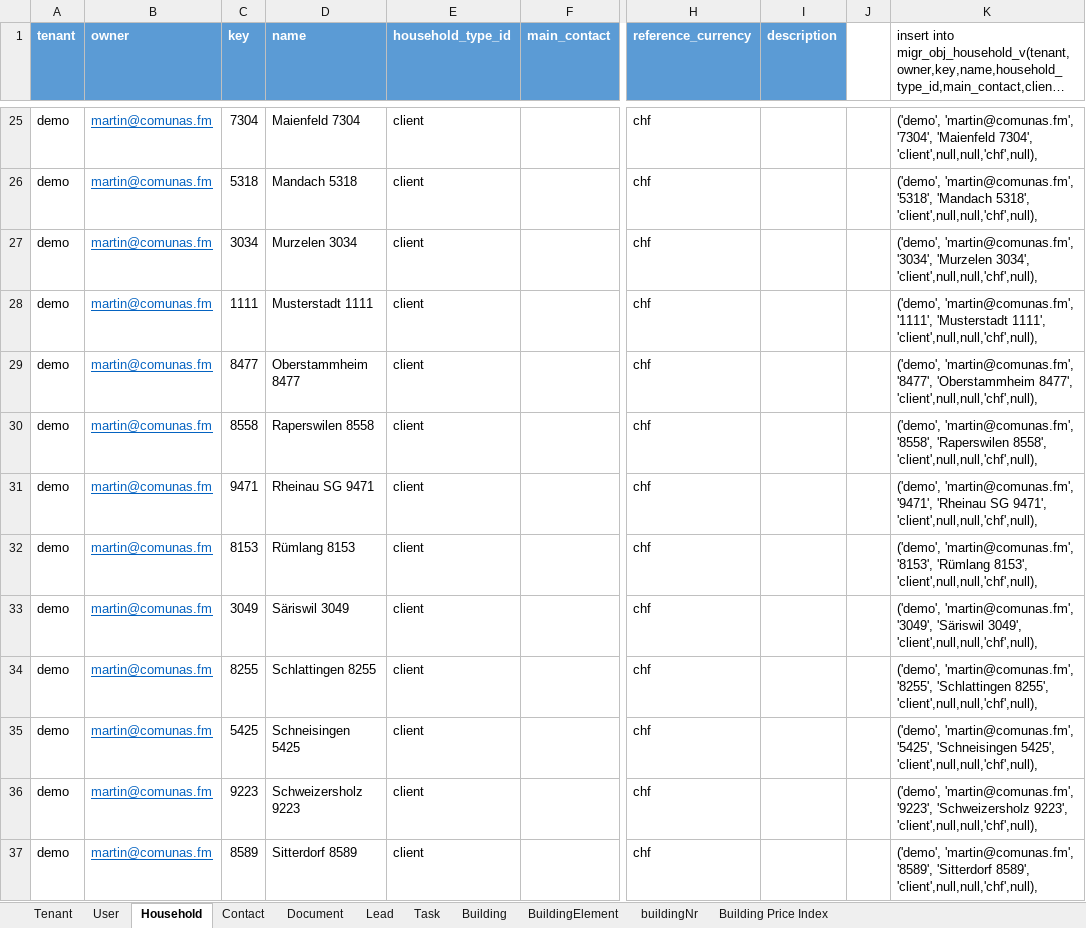
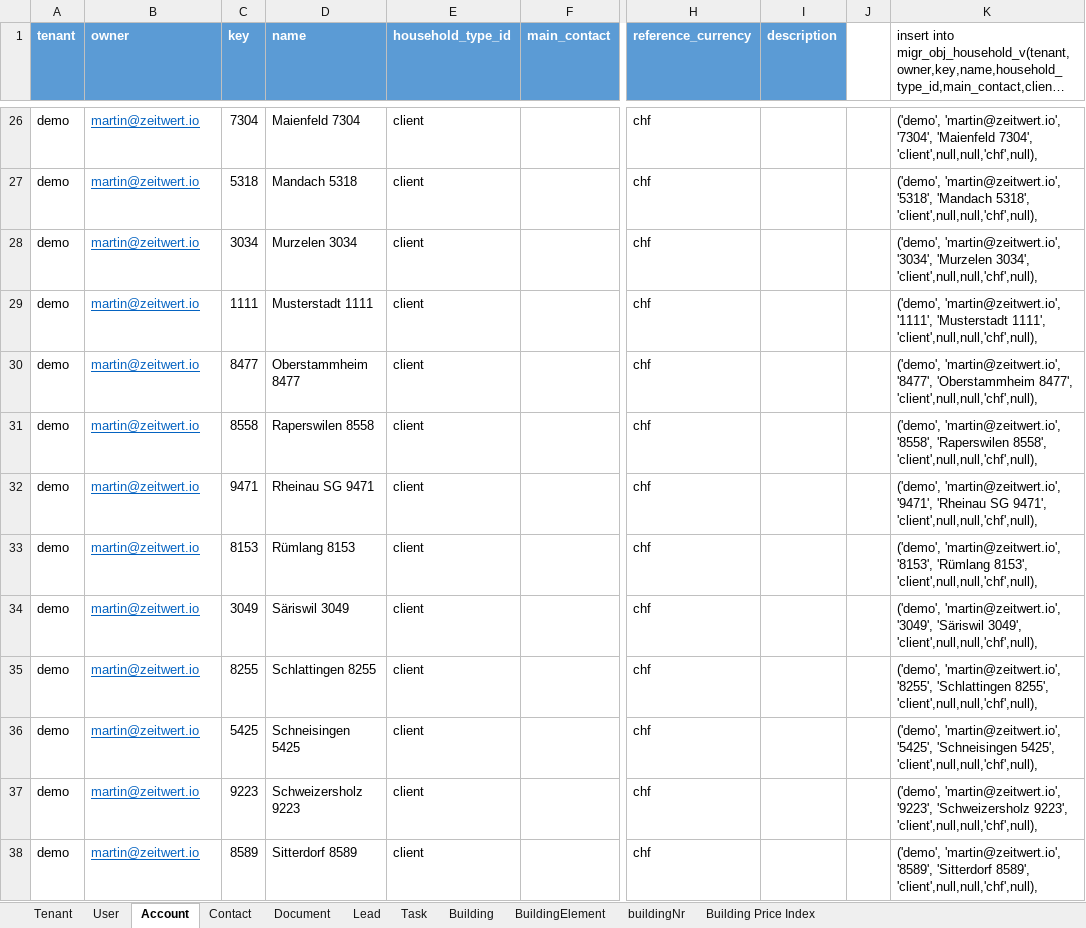
Before and after one commit to zeitwert/fm-server, an Excel workbook: src/main/resources/db/TestData.xlsx, sheet Account, drawn as a sheet; only a part is shown, gaps mark what is left out; long unchanged cells end in …; values as stored, in another font and other column widths than the file's, no borders; addresses are those after the commit; the diff covers the shown part only; the diff names each change by its address in the sheet, - before the commit and + after, or states it on an @@ line.

```diff
--- a/src/main/resources/db/TestData.xlsx (sheet Account)
+++ b/src/main/resources/db/TestData.xlsx (sheet Account)
-sheet tab: Household
+sheet tab: Account
-B26:B38 (owner): martin@comunas.fm
+B26:B38 (owner): martin@zeitwert.io
-K26: ('demo', 'martin@comunas.fm', '7304', 'Maienfeld…
+K26: ('demo', 'martin@zeitwert.io', '7304', 'Maienfeld…
-K27: ('demo', 'martin@comunas.fm', '5318', 'Mandach…
+K27: ('demo', 'martin@zeitwert.io', '5318', 'Mandach…
-K28: ('demo', 'martin@comunas.fm', '3034', 'Murzelen…
+K28: ('demo', 'martin@zeitwert.io', '3034', 'Murzelen…
-K29: ('demo', 'martin@comunas.fm', '1111', 'Musterstadt…
+K29: ('demo', 'martin@zeitwert.io', '1111', 'Musterstadt…
-K30: ('demo', 'martin@comunas.fm', '8477', 'Oberstammheim…
+K30: ('demo', 'martin@zeitwert.io', '8477', 'Oberstammheim…
-K31: ('demo', 'martin@comunas.fm', '8558', 'Raperswilen…
+K31: ('demo', 'martin@zeitwert.io', '8558', 'Raperswilen…
-K32: ('demo', 'martin@comunas.fm', '9471', 'Rheinau…
+K32: ('demo', 'martin@zeitwert.io', '9471', 'Rheinau…
-K33: ('demo', 'martin@comunas.fm', '8153', 'Rümlang…
+K33: ('demo', 'martin@zeitwert.io', '8153', 'Rümlang…
-K34: ('demo', 'martin@comunas.fm', '3049', 'Säriswil…
+K34: ('demo', 'martin@zeitwert.io', '3049', 'Säriswil…
-K35: ('demo', 'martin@comunas.fm', '8255', 'Schlattingen…
+K35: ('demo', 'martin@zeitwert.io', '8255', 'Schlattingen…
-K36: ('demo', 'martin@comunas.fm', '5425', 'Schneisingen…
+K36: ('demo', 'martin@zeitwert.io', '5425', 'Schneisingen…
-K37: ('demo', 'martin@comunas.fm', '9223', 'Schweizersholz…
+K37: ('demo', 'martin@zeitwert.io', '9223', 'Schweizersholz…
-K38: ('demo', 'martin@comunas.fm', '8589', 'Sitterdorf…
+K38: ('demo', 'martin@zeitwert.io', '8589', 'Sitterdorf…
```
Also changed, not shown: 2 added rows, 1 removed row and 74 edited cells elsewhere in this sheet, sheet buildingNr, sheet Tenant, formulas that keep their value, 39 other files.
